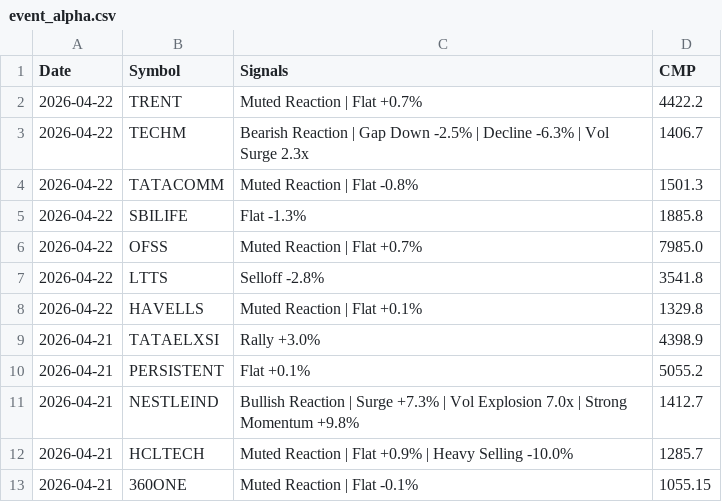
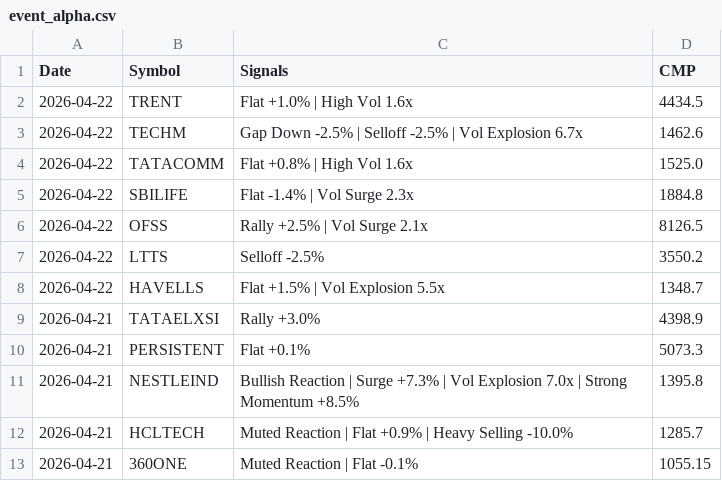
Before and after one commit to echelon26/quantex-subscription, a CSV file: quantex_logs/event_alpha.csv, drawn as a sheet.

Commit message:
Event alpha scan: 2026-04-22 13:37 UTC

```diff
--- a/quantex_logs/event_alpha.csv
+++ b/quantex_logs/event_alpha.csv
@@ -1,12 +1,12 @@
 Date,Symbol,Signals,CMP
-2026-04-22,TRENT,Muted Reaction | Flat +0.7%,4422.2
-2026-04-22,TECHM,Bearish Reaction | Gap Down -2.5% | Decline -6.3% | Vol Surge 2.3x,1406.7
-2026-04-22,TATACOMM,Muted Reaction | Flat -0.8%,1501.3
-2026-04-22,SBILIFE,Flat -1.3%,1885.8
-2026-04-22,OFSS,Muted Reaction | Flat +0.7%,7985.0
-2026-04-22,LTTS,Selloff -2.8%,3541.8
-2026-04-22,HAVELLS,Muted Reaction | Flat +0.1%,1329.8
+2026-04-22,TRENT,Flat +1.0% | High Vol 1.6x,4434.5
+2026-04-22,TECHM,Gap Down -2.5% | Selloff -2.5% | Vol Explosion 6.7x,1462.6
+2026-04-22,TATACOMM,Flat +0.8% | High Vol 1.6x,1525.0
+2026-04-22,SBILIFE,Flat -1.4% | Vol Surge 2.3x,1884.8
+2026-04-22,OFSS,Rally +2.5% | Vol Surge 2.1x,8126.5
+2026-04-22,LTTS,Selloff -2.5%,3550.2
+2026-04-22,HAVELLS,Flat +1.5% | Vol Explosion 5.5x,1348.7
 2026-04-21,TATAELXSI,Rally +3.0%,4398.9
-2026-04-21,PERSISTENT,Flat +0.1%,5055.2
-2026-04-21,NESTLEIND,Bullish Reaction | Surge +7.3% | Vol Explosion 7.0x | Strong Momentum +9.8%,1412.7
+2026-04-21,PERSISTENT,Flat +0.1%,5073.3
+2026-04-21,NESTLEIND,Bullish Reaction | Surge +7.3% | Vol Explosion 7.0x | Strong Momentum +8.5%,1395.8
 2026-04-21,HCLTECH,Muted Reaction | Flat +0.9% | Heavy Selling -10.0%,1285.7
```
Also changed, not shown: 1 other file.
